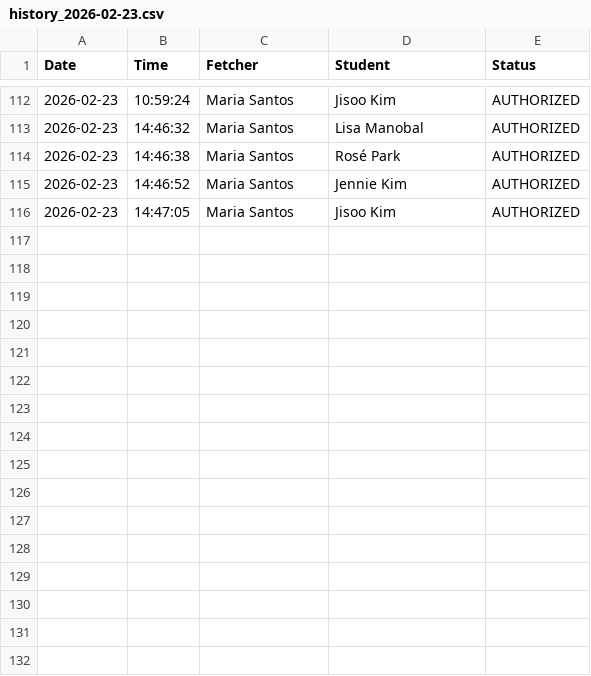
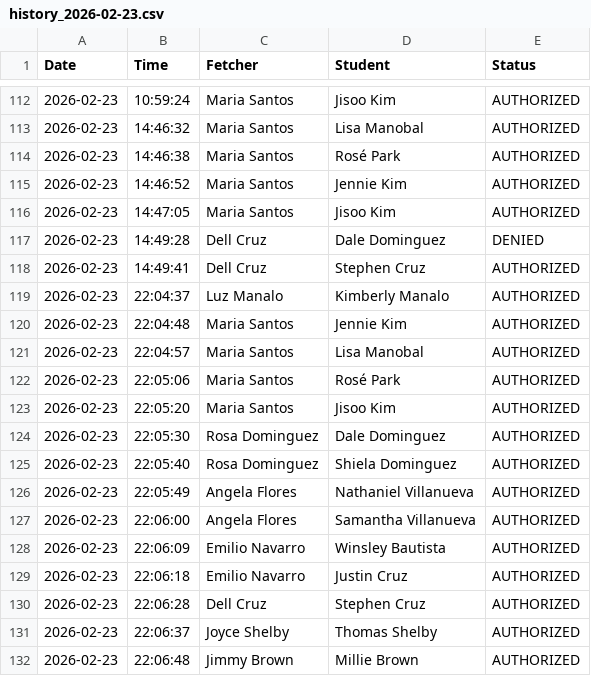
Before and after one commit to iverliz/RFIDsystem, a CSV file: thesis1/tapping/history log/history_2026-02-23.csv, drawn as a sheet; only a part is shown, gaps mark what is left out.

```diff
--- a/thesis1/tapping/history log/history_2026-02-23.csv
+++ b/thesis1/tapping/history log/history_2026-02-23.csv
@@ -116 +116,17 @@ Date,Time,Fetcher,Student,Status
 2026-02-23,14:47:05,Maria Santos,Jisoo Kim,AUTHORIZED
+2026-02-23,14:49:28,Dell Cruz,Dale Dominguez,DENIED
+2026-02-23,14:49:41,Dell Cruz,Stephen Cruz,AUTHORIZED
+2026-02-23,22:04:37,Luz Manalo,Kimberly Manalo,AUTHORIZED
+2026-02-23,22:04:48,Maria Santos,Jennie Kim,AUTHORIZED
+2026-02-23,22:04:57,Maria Santos,Lisa Manobal,AUTHORIZED
+2026-02-23,22:05:06,Maria Santos,Rosé Park,AUTHORIZED
+2026-02-23,22:05:20,Maria Santos,Jisoo Kim,AUTHORIZED
+2026-02-23,22:05:30,Rosa Dominguez,Dale Dominguez,AUTHORIZED
+2026-02-23,22:05:40,Rosa Dominguez,Shiela Dominguez,AUTHORIZED
+2026-02-23,22:05:49,Angela Flores,Nathaniel Villanueva,AUTHORIZED
+2026-02-23,22:06:00,Angela Flores,Samantha Villanueva,AUTHORIZED
+2026-02-23,22:06:09,Emilio Navarro,Winsley Bautista,AUTHORIZED
+2026-02-23,22:06:18,Emilio Navarro,Justin Cruz,AUTHORIZED
+2026-02-23,22:06:28,Dell Cruz,Stephen Cruz,AUTHORIZED
+2026-02-23,22:06:37,Joyce Shelby,Thomas Shelby,AUTHORIZED
+2026-02-23,22:06:48,Jimmy Brown,Millie Brown,AUTHORIZED
```
Also changed, not shown: 2 other files.
